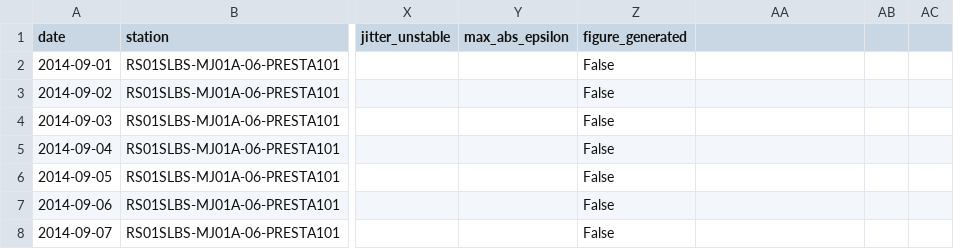
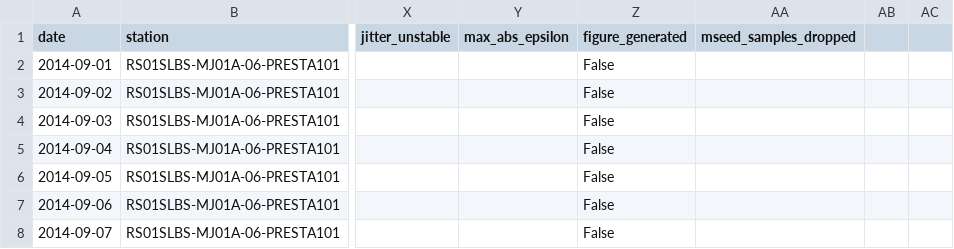
Before and after one commit to coszo-hub/absolute-seafloor-pressure, a CSV file: PREST-data-collection/output/temporal_anomaly/metrics/RS01SLBS_variability.csv, drawn as a sheet; only a part is shown, gaps mark what is left out; the diff names each change by its address in the sheet, - before the commit and + after, or states it on an @@ line.

Commit message:
variability CSV: add mseed_samples_dropped column
Samples left out of the MiniSEED because they fell in a piece shorter than
--min-piece-seconds (per channel, same as samples_dropped in
outlier/dropped_pieces.csv). n_points/true_missing describe the OOI data
before conversion, so this column shows what SeedLink/EarthScope actually
lack. Filled by backfill_mseed_from_nc.py (SeedLink pipeline); blank for
standalone investigator runs and no-data days.

Existing rows get an empty field (to be backfilled separately).

```diff
--- a/PREST-data-collection/output/temporal_anomaly/metrics/RS01SLBS_variability.csv
+++ b/PREST-data-collection/output/temporal_anomaly/metrics/RS01SLBS_variability.csv
-AA1: (empty)
+AA1: mseed_samples_dropped
```
Also changed, not shown: PREST-data-collection/output/temporal_anomaly/metrics/RS01SUM1_variability.csv, PREST-data-collection/output/temporal_anomaly/metrics/RS03AXBS_variability.csv, 2 other files.
